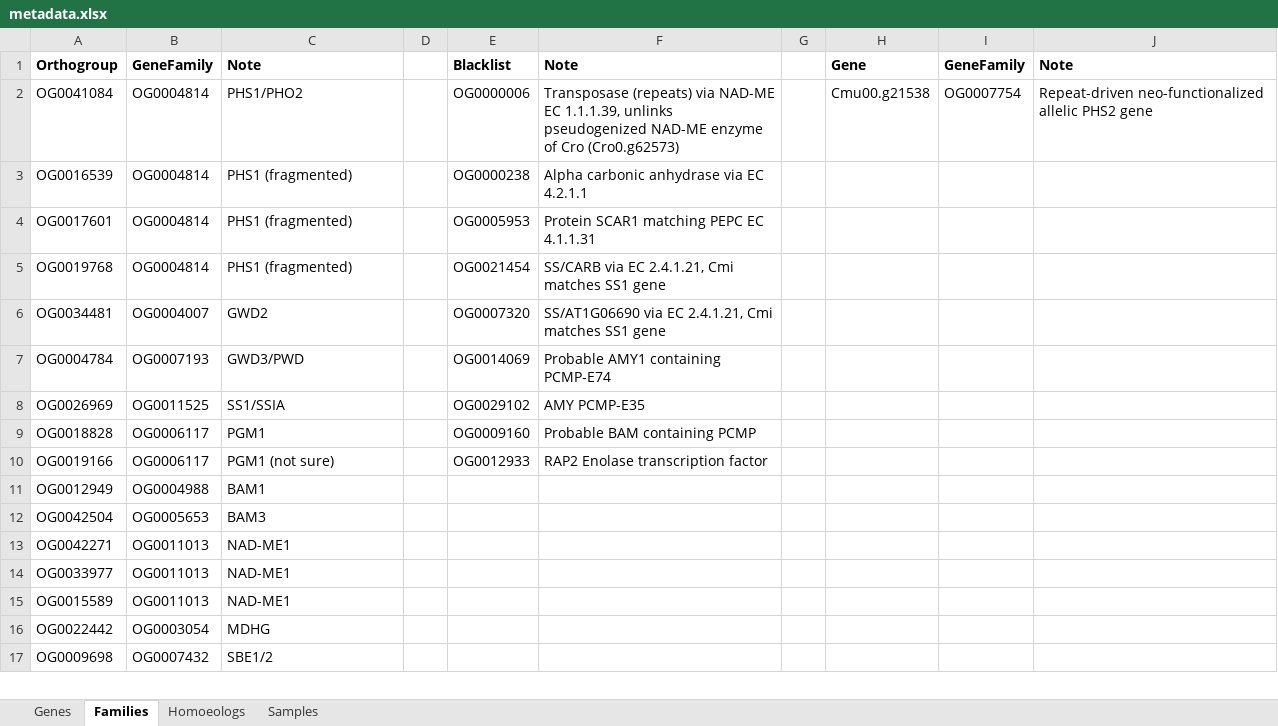
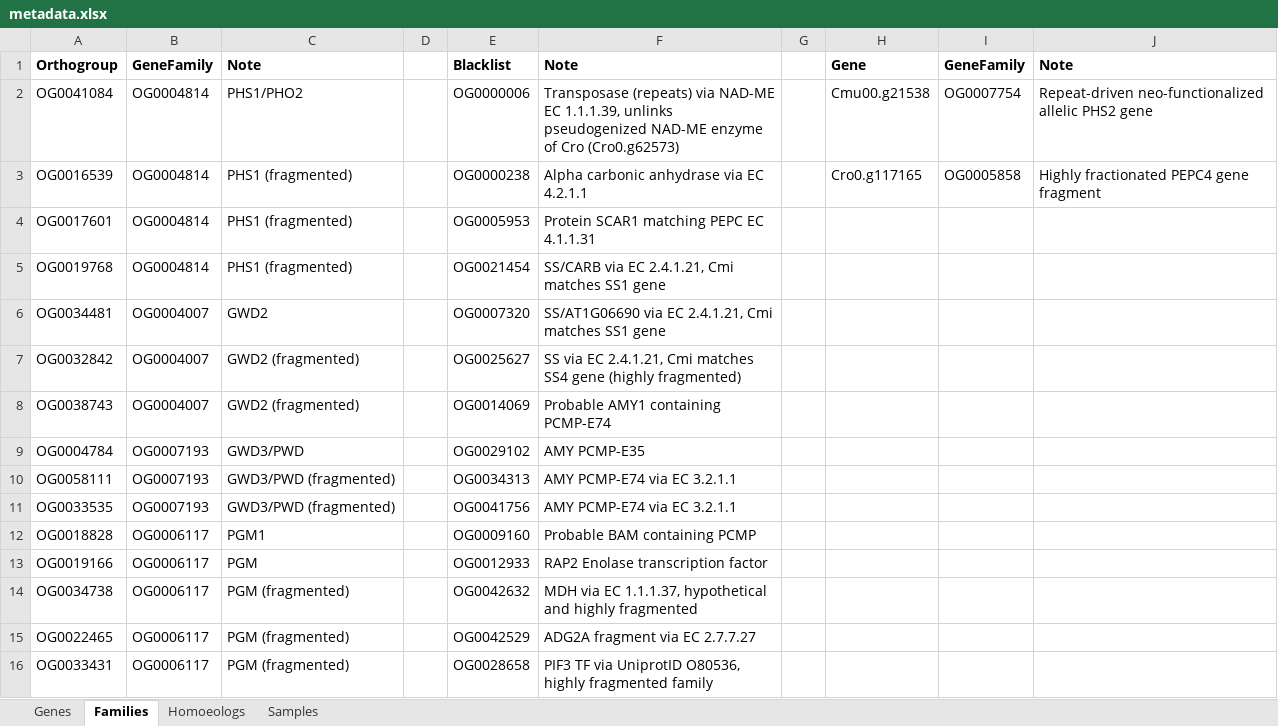
Before and after one commit to hanneskramml/Clusia, an Excel workbook: clusia_panomics_database/metadata.xlsx, sheet Families, drawn as a sheet; only a part is shown; the shorter side is filled out with more unchanged rows; values as stored, in another font and other column widths than the file's, no borders; removed rows and columns are numbered as before the commit, all else as after; the diff covers the shown part only; the diff names each change by its address in the sheet, - before the commit and + after, or states it on an @@ line.

Commit message:
Improved homoeolog resolution and manual gene curation

```diff
--- a/clusia_panomics_database/metadata.xlsx (sheet Families)
+++ b/clusia_panomics_database/metadata.xlsx (sheet Families)
-H3: (empty)
+H3: Cro0.g117165
-I3: (empty)
+I3: OG0005858
-J3: (empty)
+J3: Highly fractionated PEPC4 gene fragment
+row 7: OG0032842 | OG0004007 | GWD2 (fragmented) |  | OG0025627 | SS via EC 2.4.1.21, Cmi matches SS4 gene (highly fragmented)
+row 8: OG0038743 | OG0004007 | GWD2 (fragmented) |  | OG0014069 | Probable AMY1 containing PCMP-E74
-E9: OG0014069
+E9: OG0029102
-F9: Probable AMY1 containing PCMP-E74
+F9: AMY PCMP-E35
-row 8: OG0026969 | OG0011525 | SS1/SSIA |  | OG0029102 | AMY PCMP-E35
+row 10: OG0058111 | OG0007193 | GWD3/PWD (fragmented) |  | OG0034313 | AMY PCMP-E74 via EC 3.2.1.1
+row 11: OG0033535 | OG0007193 | GWD3/PWD (fragmented) |  | OG0041756 | AMY PCMP-E74 via EC 3.2.1.1
-C13: PGM1 (not sure)
+C13: PGM
+row 14: OG0034738 | OG0006117 | PGM (fragmented) |  | OG0042632 | MDH via EC 1.1.1.37, hypothetical and highly fragmented
+row 15: OG0022465 | OG0006117 | PGM (fragmented) |  | OG0042529 | ADG2A fragment via EC 2.7.7.27
+row 16: OG0033431 | OG0006117 | PGM (fragmented) |  | OG0028658 | PIF3 TF via UniprotID O80536, highly fragmented family
```
Also changed, not shown: 39 added rows and 1 edited cell elsewhere in this sheet, sheet Samples, sheet Homoeologs, 3 other files.
